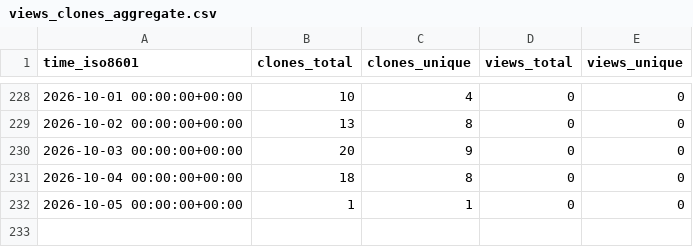
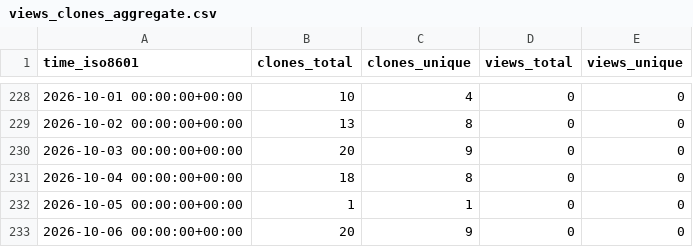
Before and after one commit to olafglad/clipSlots, a CSV file: olafglad/clipSlots/ghrs-data/views_clones_aggregate.csv, drawn as a sheet; only a part is shown, gaps mark what is left out.

```diff
--- a/olafglad/clipSlots/ghrs-data/views_clones_aggregate.csv
+++ b/olafglad/clipSlots/ghrs-data/views_clones_aggregate.csv
@@ -232 +232,2 @@ time_iso8601,clones_total,clones_unique,views_total,views_unique
 2026-10-05 00:00:00+00:00,1,1,0,0
+2026-10-06 00:00:00+00:00,20,9,0,0
```
Also changed, not shown: 1 other file.
